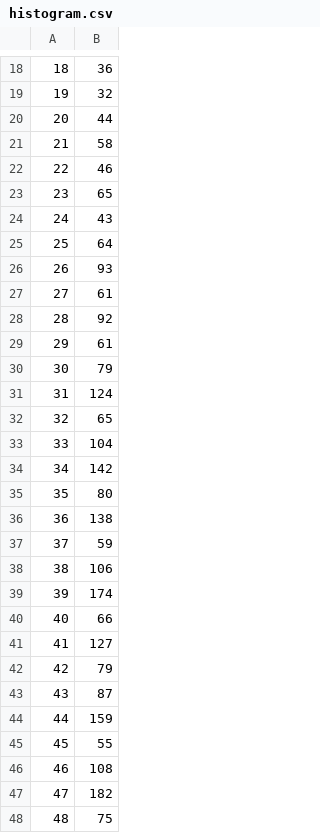
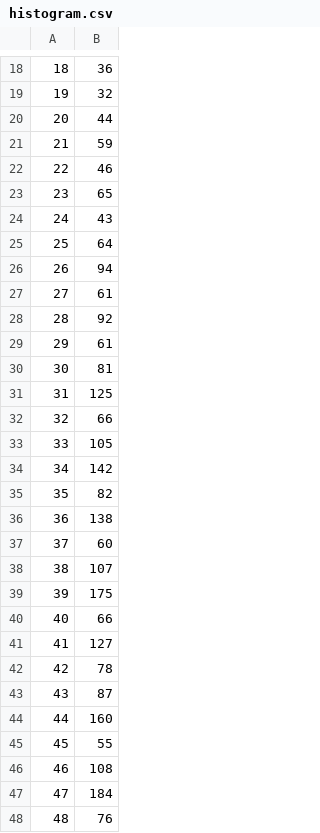
Before and after one commit to MasonRiley/SysNet_P2, a CSV file: histogram.csv, drawn as a sheet; only a part is shown, gaps mark what is left out; the diff covers the shown part only.

```diff
--- a/histogram.csv
+++ b/histogram.csv
@@ -20,3 +20,3 @@
 20, 44
-21, 58
+21, 59
 22, 46
@@ -25,3 +25,3 @@
 25, 64
-26, 93
+26, 94
 27, 61
@@ -29,20 +29,20 @@
 29, 61
-30, 79
-31, 124
-32, 65
-33, 104
+30, 81
+31, 125
+32, 66
+33, 105
 34, 142
-35, 80
+35, 82
 36, 138
-37, 59
-38, 106
-39, 174
+37, 60
+38, 107
+39, 175
 40, 66
 41, 127
-42, 79
+42, 78
 43, 87
-44, 159
+44, 160
 45, 55
 46, 108
-47, 182
-48, 75
+47, 184
+48, 76
```
Also changed, not shown: 20 edited cells elsewhere in this file, results.csv, 1 other file.
